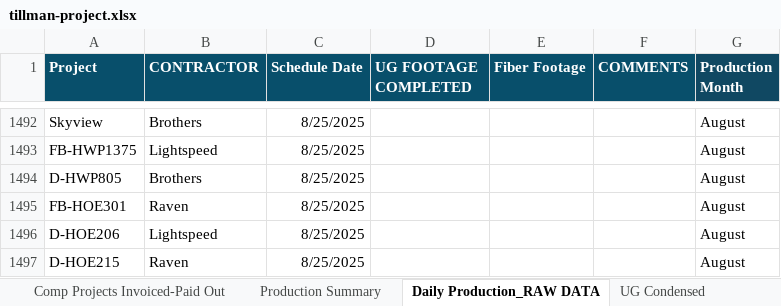
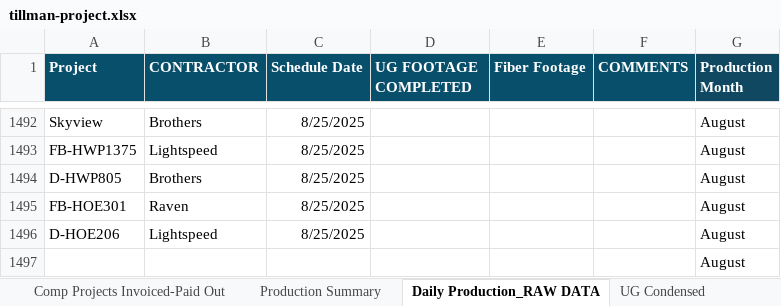
Before and after one commit to JCKraus1/Tillman-Dashboard, an Excel workbook: tillman-project.xlsx, sheet Daily Production_RAW DATA, drawn as a sheet; only a part is shown, gaps mark what is left out; values as stored, in another font and other column widths than the file's, no borders; removed rows and columns are numbered as before the commit, all else as after; the diff names each change by its address in the sheet, - before the commit and + after, or states it on an @@ line.

Commit message:
Automated update every 30 minutes

```diff
--- a/tillman-project.xlsx (sheet Daily Production_RAW DATA)
+++ b/tillman-project.xlsx (sheet Daily Production_RAW DATA)
-row 1497: D-HOE215 | Raven | 8/25/2025 |  |  |  | August
+row 1497:  |  |  |  |  |  | August
```
